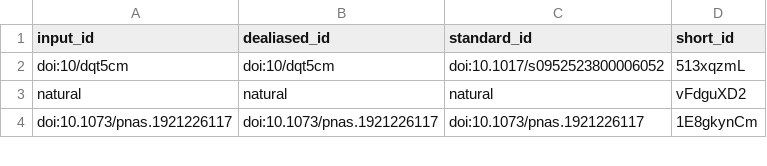
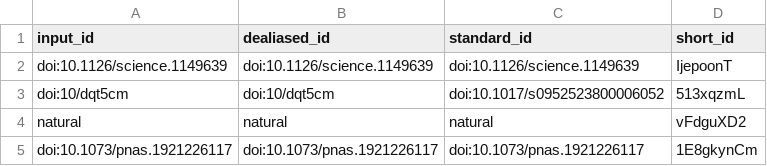
Before and after one commit to SpikeAI/2022-10-04_polychronies_OBSOLETE, a TSV file: citations.tsv, drawn as a sheet; only a part is shown.

```diff
--- a/citations.tsv
+++ b/citations.tsv
@@ -1,2 +1,3 @@
 input_id	dealiased_id	standard_id	short_id
+doi:10.1126/science.1149639	doi:10.1126/science.1149639	doi:10.1126/science.1149639	IjepoonT
 doi:10/dqt5cm	doi:10/dqt5cm	doi:10.1017/s0952523800006052	513xqzmL
```
Also changed, not shown: 6 other files.
